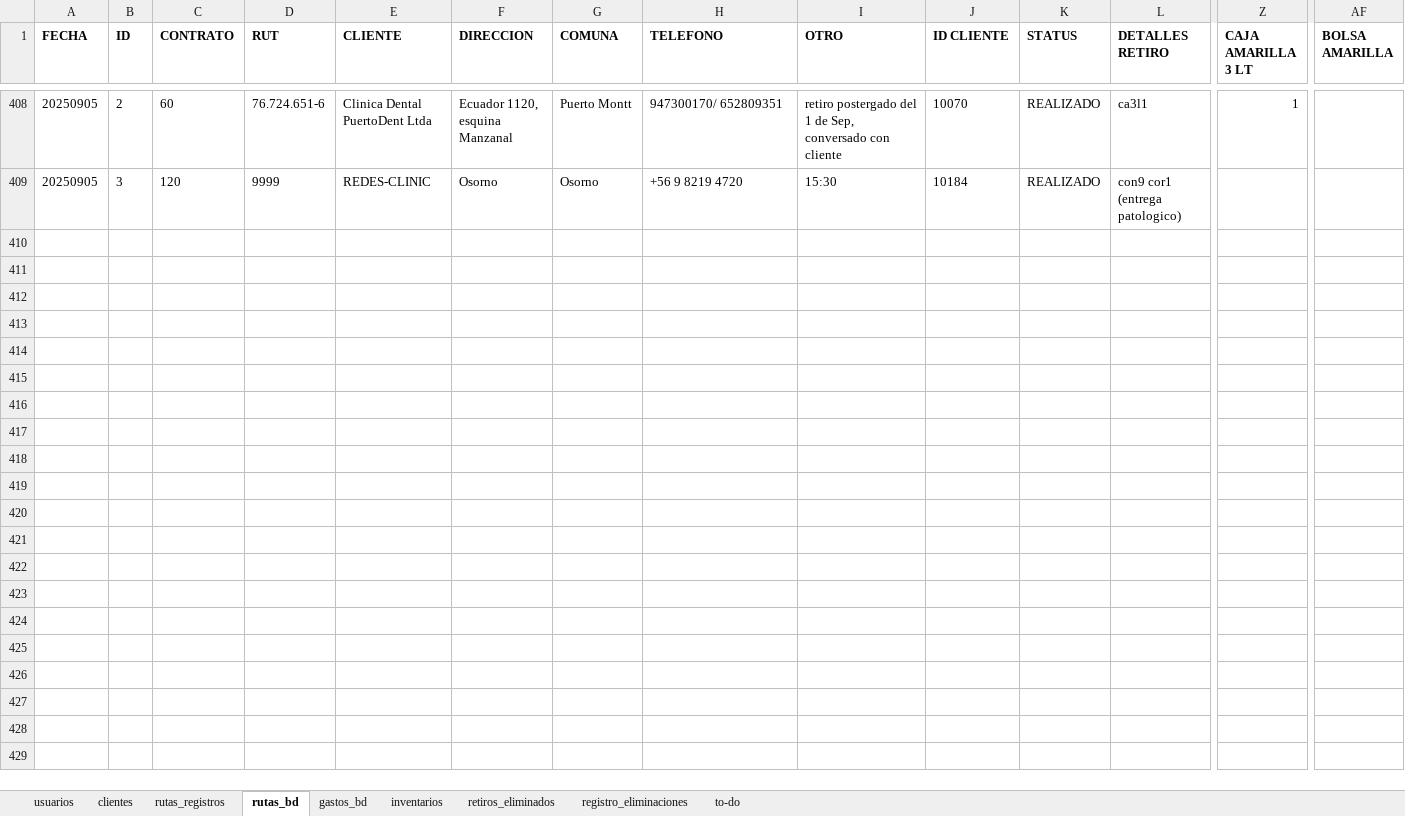
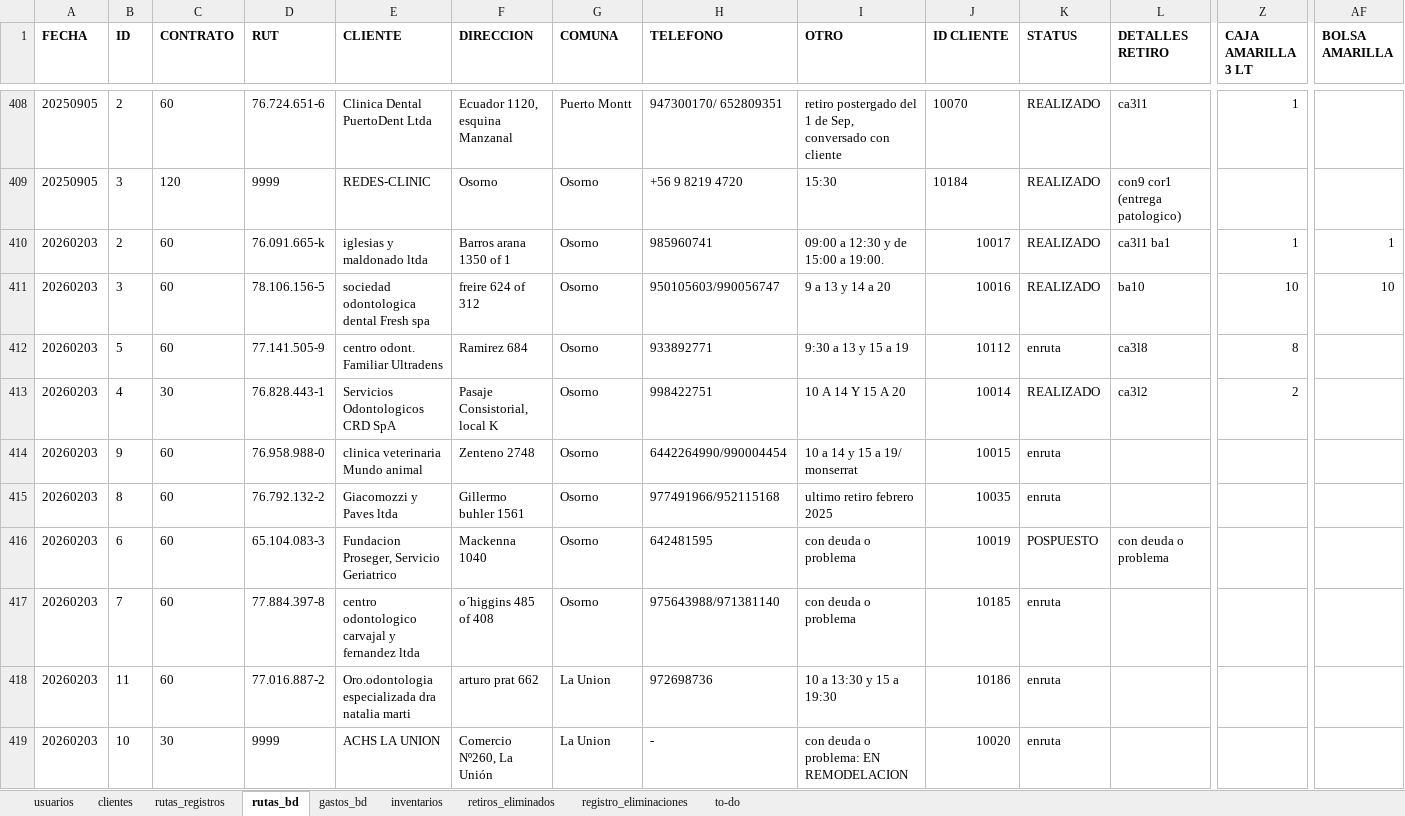
Before and after one commit to Ishovias/mc-ruta-admin, an Excel workbook: bd/mediclean_bd.xlsx, sheet rutas_bd, drawn as a sheet; only a part is shown, gaps mark what is left out; values as stored, in another font and other column widths than the file's, no borders; rows hold the shown columns only; the diff covers the shown part only; the diff names each change by its address in the sheet, - before the commit and + after, or states it on an @@ line.

```diff
--- a/bd/mediclean_bd.xlsx (sheet rutas_bd)
+++ b/bd/mediclean_bd.xlsx (sheet rutas_bd)
+row 410: 20260203 | 2 | 60 | 76.091.665-k | iglesias y maldonado ltda | Barros arana 1350 of 1 | Osorno | 985960741 | 09:00 a 12:30 y de 15:00 a 19:00. | 10017 | REALIZADO | ca3l1 ba1 | 1 | 1
+row 411: 20260203 | 3 | 60 | 78.106.156-5 | sociedad odontologica dental Fresh spa | freire 624 of 312 | Osorno | 950105603/990056747 | 9 a 13 y 14 a 20 | 10016 | REALIZADO | ba10 | 10 | 10
+row 412: 20260203 | 5 | 60 | 77.141.505-9 | centro odont. Familiar Ultradens | Ramirez 684 | Osorno | 933892771 | 9:30 a 13 y 15 a 19 | 10112 | enruta | ca3l8 | 8
+row 413: 20260203 | 4 | 30 | 76.828.443-1 | Servicios Odontologicos CRD SpA | Pasaje Consistorial, local K | Osorno | 998422751 | 10 A 14 Y 15 A 20 | 10014 | REALIZADO | ca3l2 | 2
+row 414: 20260203 | 9 | 60 | 76.958.988-0 | clinica veterinaria Mundo animal | Zenteno 2748 | Osorno | 6442264990/990004454 | 10 a 14 y 15 a 19/ monserrat | 10015 | enruta
+row 415: 20260203 | 8 | 60 | 76.792.132-2 | Giacomozzi y Paves ltda | Gillermo buhler 1561 | Osorno | 977491966/952115168 | ultimo retiro febrero 2025 | 10035 | enruta
+row 416: 20260203 | 6 | 60 | 65.104.083-3 | Fundacion Proseger, Servicio Geriatrico | Mackenna 1040 | Osorno | 642481595 | con deuda o problema | 10019 | POSPUESTO | con deuda o problema
+row 417: 20260203 | 7 | 60 | 77.884.397-8 | centro odontologico carvajal y fernandez ltda | o´higgins 485 of 408 | Osorno | 975643988/971381140 | con deuda o problema | 10185 | enruta
+row 418: 20260203 | 11 | 60 | 77.016.887-2 | Oro.odontologia especializada dra natalia marti | arturo prat 662 | La Union | 972698736 | 10 a 13:30 y 15 a 19:30 | 10186 | enruta
+row 419: 20260203 | 10 | 30 | 9999 | ACHS LA UNION | Comercio Nº260, La Unión | La Union | - | con deuda o problema: EN REMODELACION | 10020 | enruta
```
Also changed, not shown: 13 added rows and 6 edited cells elsewhere in this sheet, sheet clientes, sheet inventarios, sheet gastos_bd, sheet usuarios, 3 other files.
